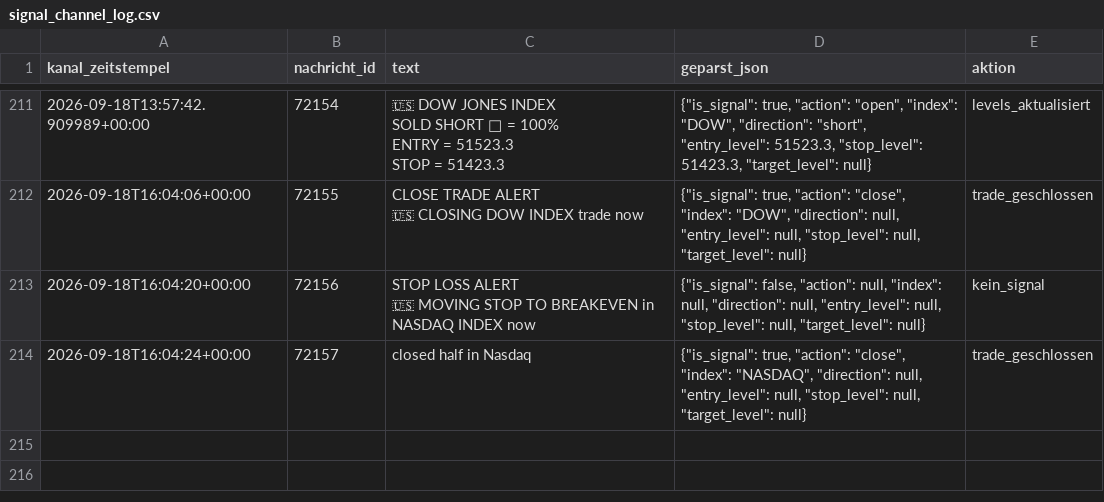
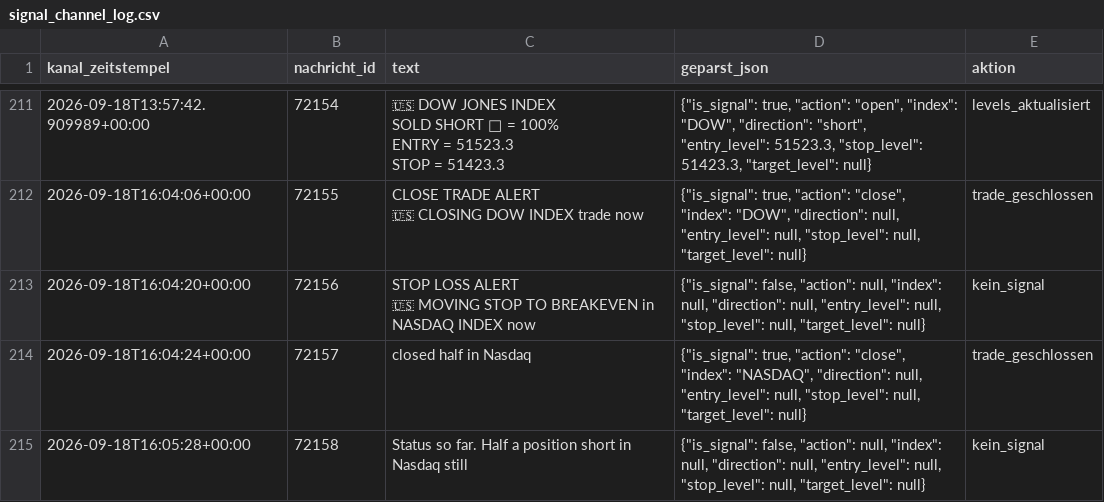
Before and after one commit to JonathanSube/trading-bot, a CSV file: signal_channel_log.csv, drawn as a sheet; only a part is shown, gaps mark what is left out.

Commit message:
Signal-Bot-Lauf 2026-09-18T14:05:41Z

```diff
--- a/signal_channel_log.csv
+++ b/signal_channel_log.csv
@@ -1029 +1029,2 @@ STOP = 51423.3","{""is_signal"": true, ""action"": ""open"", ""index"": ""DOW"",
 2026-09-18T16:04:24+00:00,72157,closed half in Nasdaq,"{""is_signal"": true, ""action"": ""close"", ""index"": ""NASDAQ"", ""direction"": null, ""entry_level"": null, ""stop_level"": null, ""target_level"": null}",trade_geschlossen
+2026-09-18T16:05:28+00:00,72158,Status so far. Half a position short in Nasdaq still,"{""is_signal"": false, ""action"": null, ""index"": null, ""direction"": null, ""entry_level"": null, ""stop_level"": null, ""target_level"": null}",kein_signal
```
Also changed, not shown: 1 other file.
